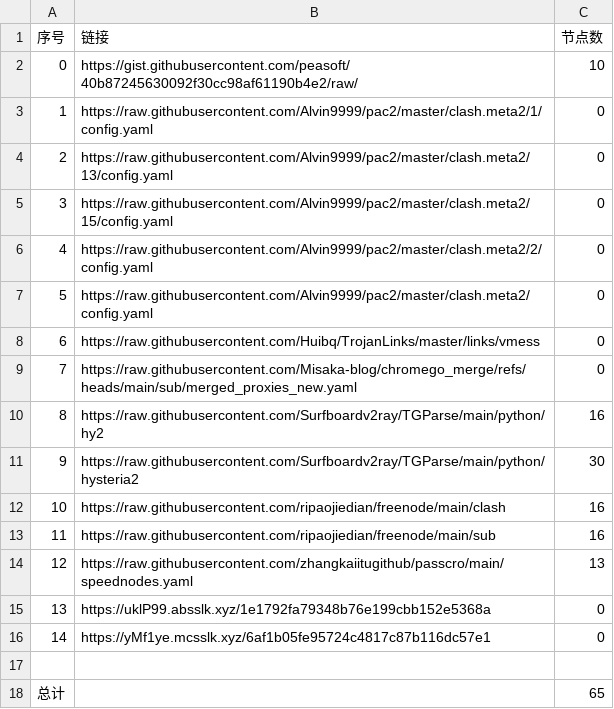
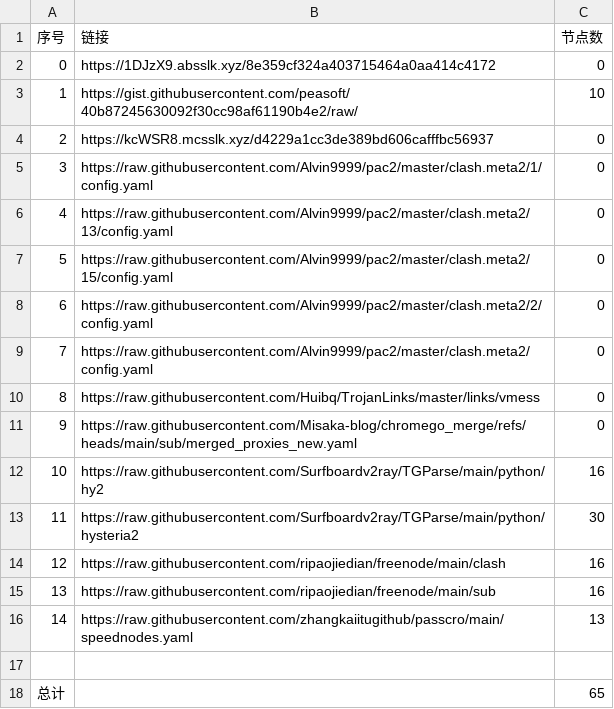
Before and after one commit to this-ooo/nmw, a CSV file: list_result.csv, drawn as a sheet; removed rows and columns are numbered as before the commit, all else as after; the diff names each change by its address in the sheet, - before the commit and + after, or states it on an @@ line.

```diff
--- a/list_result.csv
+++ b/list_result.csv
+row 2: 0 | https://1DJzX9.absslk.xyz/8e359cf324a403715464a0aa414c4172 | 0
@@ column A (序号) renumbered between rows 3 and 16 @@
+row 4: 2 | https://kcWSR8.mcsslk.xyz/d4229a1cc3de389bd606cafffbc56937 | 0
-row 15: 13 | https://uklP99.absslk.xyz/1e1792fa79348b76e199cbb152e5368a | 0
-row 16: 14 | https://yMf1ye.mcsslk.xyz/6af1b05fe95724c4817c87b116dc57e1 | 0
```
Also changed, not shown: 3 other files.
